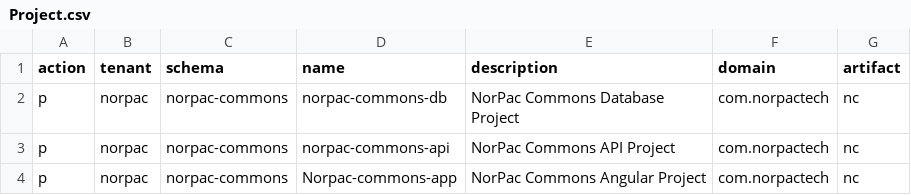
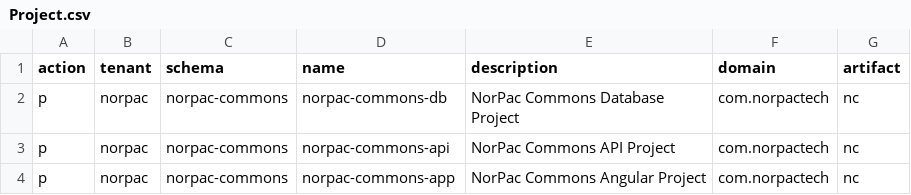
Before and after one commit to norpactech/norpac-commons-pareto-config, a CSV file: Project.csv, drawn as a sheet.

```diff
--- a/Project.csv
+++ b/Project.csv
@@ -3,2 +3,2 @@ p,norpac,norpac-commons,norpac-commons-db,NorPac Commons Database Project,com.no
 p,norpac,norpac-commons,norpac-commons-api,NorPac Commons API Project,com.norpactech,nc
-p,norpac,norpac-commons,Norpac-commons-app,NorPac Commons Angular Project,com.norpactech,nc
+p,norpac,norpac-commons,norpac-commons-app,NorPac Commons Angular Project,com.norpactech,nc
```
Also changed, not shown: ContextDataType.csv, ContextPropertyType.csv, 4 other files.
